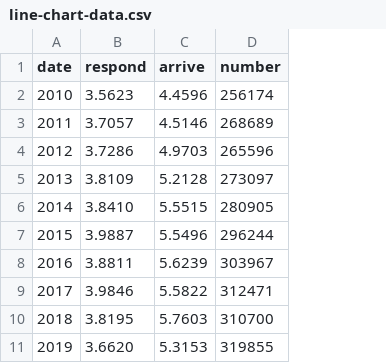
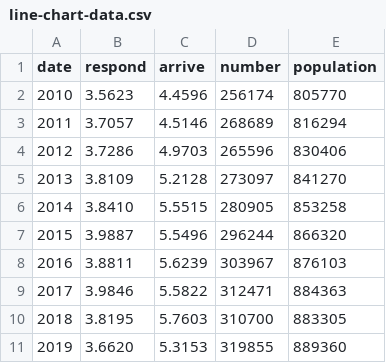
Before and after one commit to usf-cs360-spring2020/midterm-datalization, a CSV file: prototypes/line-chart-data.csv, drawn as a sheet; the diff names each change by its address in the sheet, - before the commit and + after, or states it on an @@ line.

Commit message:
add line chart d3 interactive

```diff
--- a/prototypes/line-chart-data.csv
+++ b/prototypes/line-chart-data.csv
+column E (population), rows 2-11: 805770 | 816294 | 830406 | 841270 | 853258 | 866320 | 876103 | 884363 | 883305 | 889360
```
Also changed, not shown: 4 other files.
